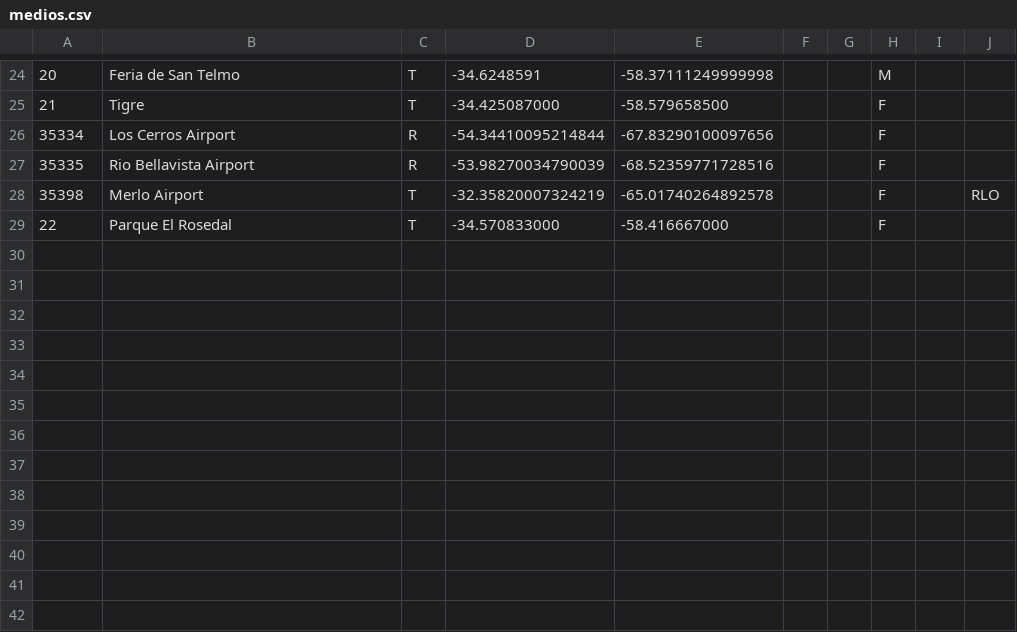
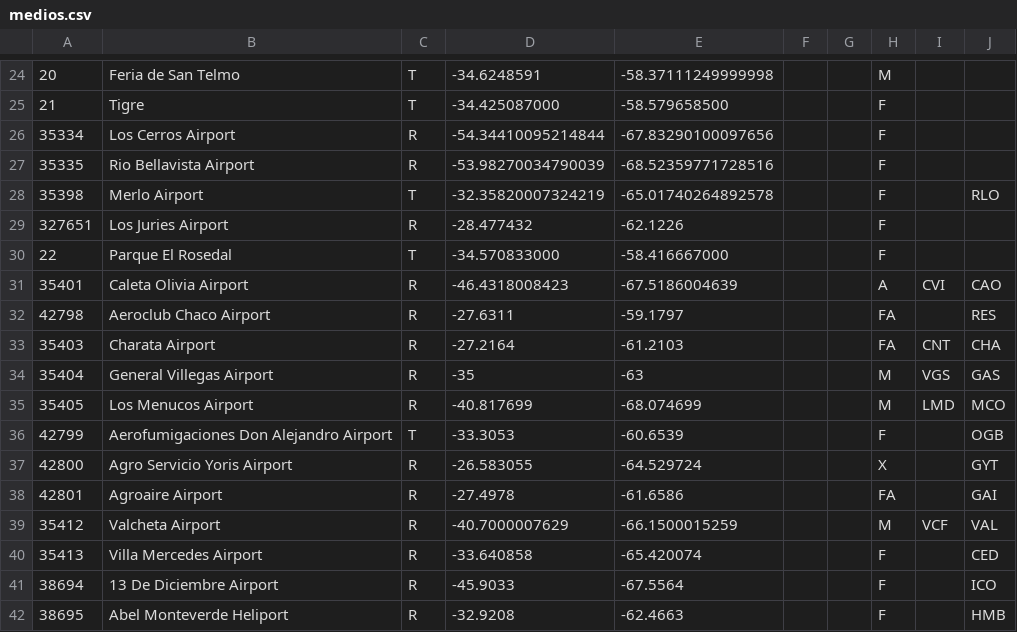
Before and after one commit to lspigariol/MapaMediosComunitarios, a CSV file: medios.csv, drawn as a sheet; only a part is shown, gaps mark what is left out; the diff names each change by its address in the sheet, - before the commit and + after, or states it on an @@ line.

```diff
--- a/medios.csv
+++ b/medios.csv
+row 29: 327651 | Los Juries Airport | R | -28.477432 | -62.1226 |  |  | F
+row 31: 35401 | Caleta Olivia Airport | R | -46.4318008423 | -67.5186004639 |  |  | A | CVI | CAO
+row 32: 42798 | Aeroclub Chaco Airport | R | -27.6311 | -59.1797 |  |  | FA |  | RES
+row 33: 35403 | Charata Airport | R | -27.2164 | -61.2103 |  |  | FA | CNT | CHA
+row 34: 35404 | General Villegas Airport | R | -35 | -63 |  |  | M | VGS | GAS
+row 35: 35405 | Los Menucos Airport | R | -40.817699 | -68.074699 |  |  | M | LMD | MCO
+row 36: 42799 | Aerofumigaciones Don Alejandro Airport | T | -33.3053 | -60.6539 |  |  | F |  | OGB
+row 37: 42800 | Agro Servicio Yoris Airport | R | -26.583055 | -64.529724 |  |  | X |  | GYT
+row 38: 42801 | Agroaire Airport | R | -27.4978 | -61.6586 |  |  | FA |  | GAI
+row 39: 35412 | Valcheta Airport | R | -40.7000007629 | -66.1500015259 |  |  | M | VCF | VAL
+row 40: 35413 | Villa Mercedes Airport | R | -33.640858 | -65.420074 |  |  | F |  | CED
+row 41: 38694 | 13 De Diciembre Airport | R | -45.9033 | -67.5564 |  |  | F |  | ICO
+row 42: 38695 | Abel Monteverde Heliport | R | -32.9208 | -62.4663 |  |  | F |  | HMB
```
